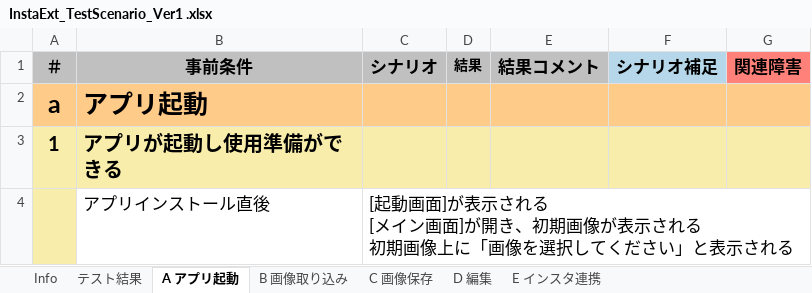
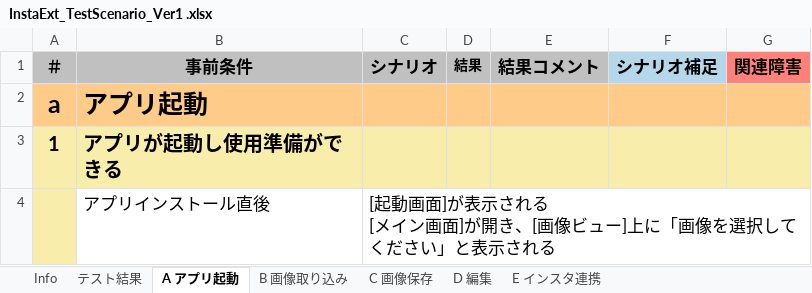
Before and after one commit to saganoH/InstaExt, an Excel workbook: InstaExt/docs/InstaExt_TestScenario_Ver1 .xlsx, sheet A アプリ起動, drawn as a sheet; values as stored, in another font and other column widths than the file's, no borders; ↵ is a line break in a cell; the diff names each change by its address in the sheet, - before the commit and + after, or states it on an @@ line.

```diff
--- a/InstaExt/docs/InstaExt_TestScenario_Ver1 .xlsx (sheet A アプリ起動)
+++ b/InstaExt/docs/InstaExt_TestScenario_Ver1 .xlsx (sheet A アプリ起動)
-C4 (シナリオ): …が開き、初期画像が表示される ↵ 初期画像上に「画…
+C4 (シナリオ): …が開き、[画像ビュー]上に「画…
```
Also changed, not shown: sheet C 画像保存, sheet D 編集, sheet B 画像取り込み, sheet Info.
